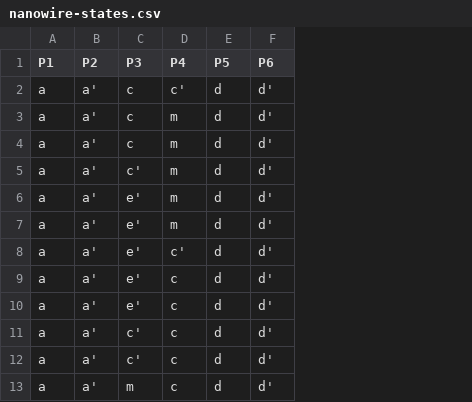
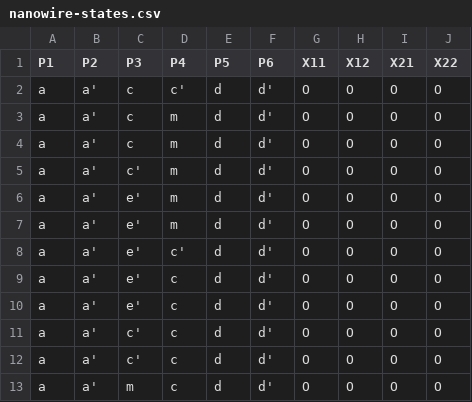
Before and after one commit to ShabaniLab/TQC-Braiding-Nanowire, a CSV file: nanowire-states.csv, drawn as a sheet; only a part is shown; the diff names each change by its address in the sheet, - before the commit and + after, or states it on an @@ line.

```diff
--- a/nanowire-states.csv
+++ b/nanowire-states.csv
+column G (X11), rows 2-13: all O
+column H (X12), rows 2-13: all O
+column I (X21), rows 2-13: all O
+column J (X22), rows 2-13: all O
```
Also changed, not shown: nanowire-matrix.csv, particle-movements.csv, 5 other files.
